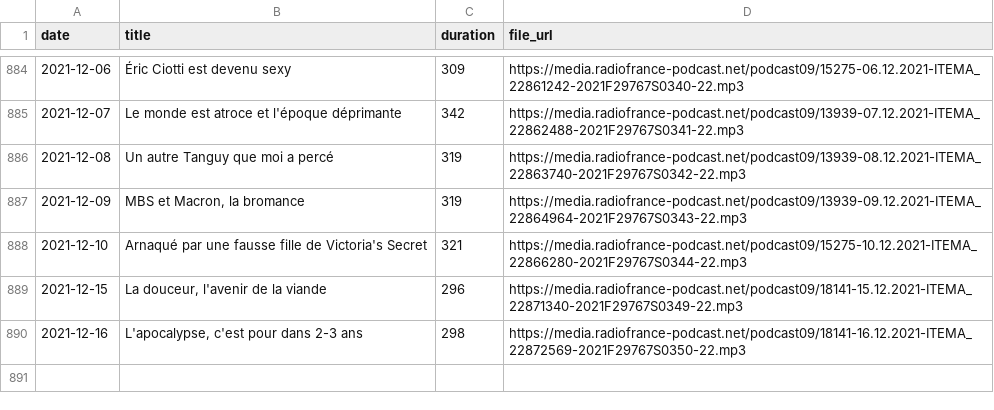
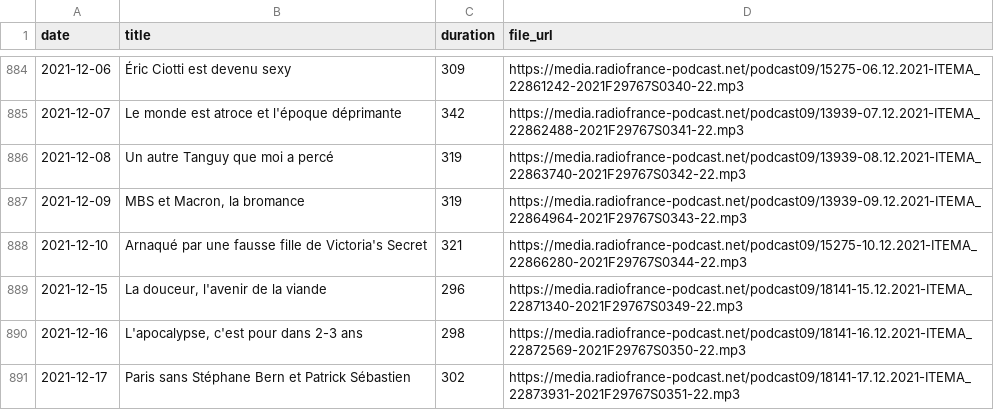
Before and after one commit to ahasverus/franceinter, a CSV file: inst/csv/tanguy-pastureau-maltraite-l-info.csv, drawn as a sheet; only a part is shown, gaps mark what is left out; the diff names each change by its address in the sheet, - before the commit and + after, or states it on an @@ line.

```diff
--- a/inst/csv/tanguy-pastureau-maltraite-l-info.csv
+++ b/inst/csv/tanguy-pastureau-maltraite-l-info.csv
+row 891: 2021-12-17 | Paris sans Stéphane Bern et Patrick Sébastien | 302 | https://media.radiofrance-podcast.net/podcast09/18141-17.12.2021-ITEMA_22873931-2021F29767S0351-22.mp3
```
Also changed, not shown: inst/csv/la-chanson-de-frederic-fromet.csv, inst/csv/le-moment-meurice.csv, 2 other files.
